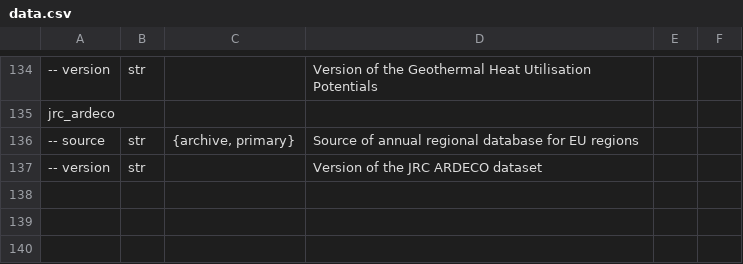
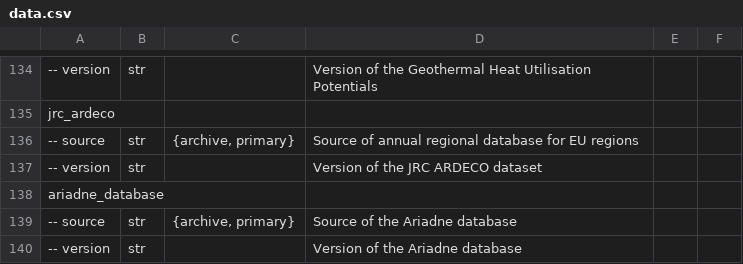
Before and after one commit to AGGM-AG/pypsa-at, a CSV file: doc/configtables/data.csv, drawn as a sheet; only a part is shown, gaps mark what is left out.

Commit message:
use pypsa-eur retrieve convention for ariadne_database

```diff
--- a/doc/configtables/data.csv
+++ b/doc/configtables/data.csv
@@ -139 +139,4 @@ jrc_ardeco,,,
 -- version,str,,"Version of the JRC ARDECO dataset"
+ariadne_database,,,
+-- source,str,"{archive, primary}","Source of the Ariadne database"
+-- version,str,,"Version of the Ariadne database"
```
Also changed, not shown: 3 other files.
